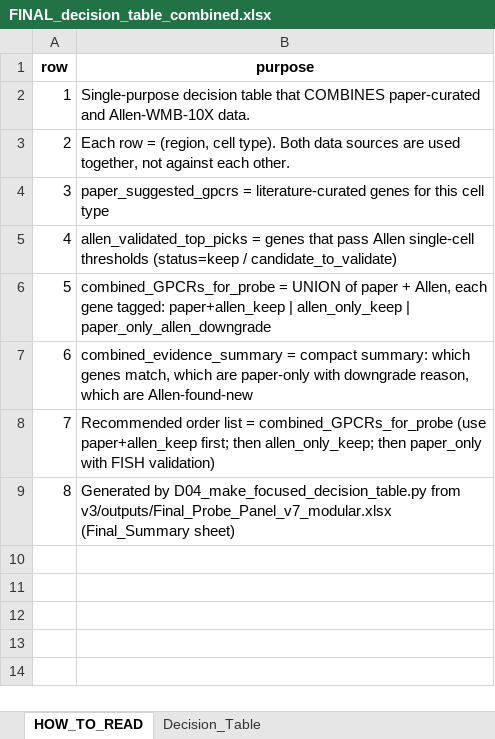
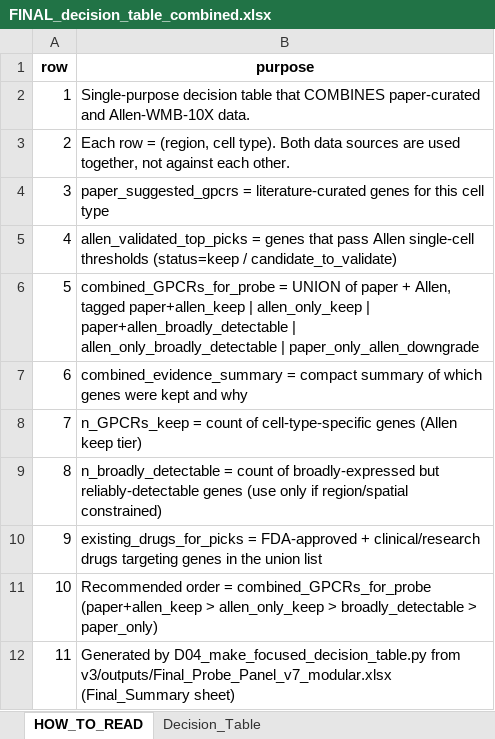
Before and after one commit to limserenahansol/Genelist_analysis_WMB, an Excel workbook: outputs/FINAL_decision_table_combined.xlsx, sheet HOW_TO_READ, drawn as a sheet; values as stored, in another font and other column widths than the file's, no borders; addresses are those after the commit; the diff names each change by its address in the sheet, - before the commit and + after, or states it on an @@ line.

```diff
--- a/outputs/FINAL_decision_table_combined.xlsx (sheet HOW_TO_READ)
+++ b/outputs/FINAL_decision_table_combined.xlsx (sheet HOW_TO_READ)
-B6 (purpose): …+ Allen, each gene tagged: paper+allen_keep | allen_only_keep | paper_only_allen_downgrade
+B6 (purpose): …+ Allen, tagged paper+allen_keep | allen_only_keep | paper+allen_broadly_detectable | allen_only_broadly_detectable | paper_only_allen_downgrade
-B7 (purpose): …= compact summary: which genes match, which are paper-only with downgrade reason, which are Allen-found-new
+B7 (purpose): …= compact summary of which genes were kept and why
-B8 (purpose): Recommended order list = combined_GPCRs_for_probe (use paper+allen_keep first; then allen_only_keep; then paper_only with FISH validation)
+B8 (purpose): n_GPCRs_keep = count of cell-type-specific genes (Allen keep tier)
+row 9: 8 | n_broadly_detectable = count of broadly-expressed but reliably-detectable genes (use only if region/spatial constrained)
+row 10: 9 | existing_drugs_for_picks = FDA-approved + clinical/research drugs targeting genes in the union list
+row 11: 10 | Recommended order = combined_GPCRs_for_probe (paper+allen_keep > allen_only_keep > broadly_detectable > paper_only)
@@ column A (row) renumbered from row 12 down @@
```
Also changed, not shown: sheet Decision_Table, v3/outputs/FINAL_decision_table_combined.xlsx, 8 other files.
